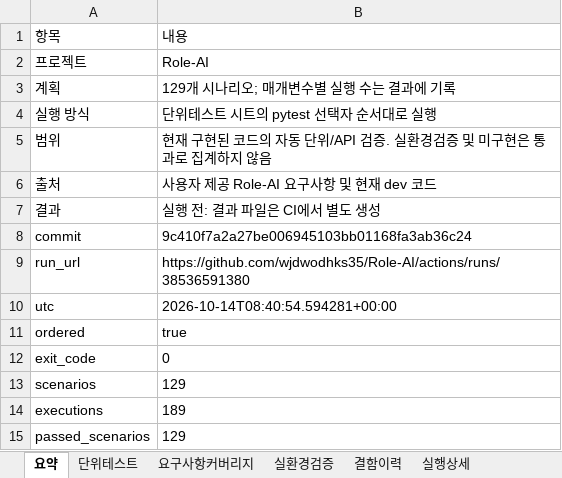
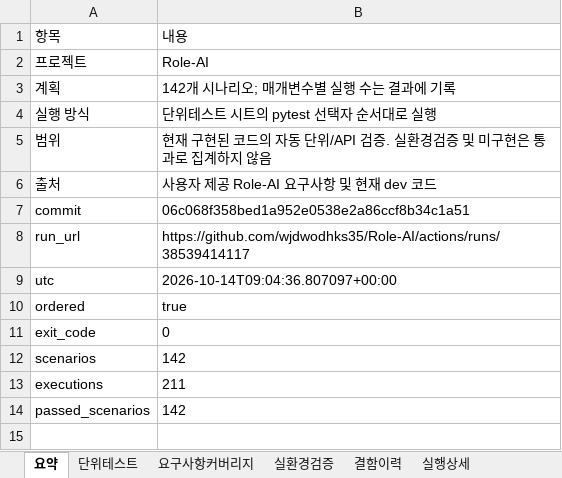
Before and after one commit to wjdwodhks35/Role-AI, an Excel workbook: qa/reports/Role-AI_unit_tests_results.xlsx, sheet 요약, drawn as a sheet; values as stored, in another font and other column widths than the file's, no borders; removed rows and columns are numbered as before the commit, all else as after; the diff names each change by its address in the sheet, - before the commit and + after, or states it on an @@ line.

```diff
--- a/qa/reports/Role-AI_unit_tests_results.xlsx (sheet 요약)
+++ b/qa/reports/Role-AI_unit_tests_results.xlsx (sheet 요약)
-B3: 129개 시나리오; 매개변수별 실행 수는 결과에 기록
+B3: 142개 시나리오; 매개변수별 실행 수는 결과에 기록
-row 7: 결과 | 실행 전: 결과 파일은 CI에서 별도 생성
-B7: 9c410f7a2a27be006945103bb01168fa3ab36c24
+B7: 06c068f358bed1a952e0538e2a86ccf8b34c1a51
-B8: https://github.com/wjdwodhks35/Role-AI/actions/runs/38536591380
+B8: https://github.com/wjdwodhks35/Role-AI/actions/runs/38539414117
-B9: 2026-10-14T08:40:54.594281+00:00
+B9: 2026-10-14T09:04:36.807097+00:00
-B12: 129
+B12: 142
-B13: 189
+B13: 211
-B14: 129
+B14: 142
```
Also changed, not shown: sheet 단위테스트, sheet 실행상세, sheet 결함이력, sheet 실환경검증, sheet 요구사항커버리지, qa/Role-AI_unit_tests.xlsx, 5 other files.
